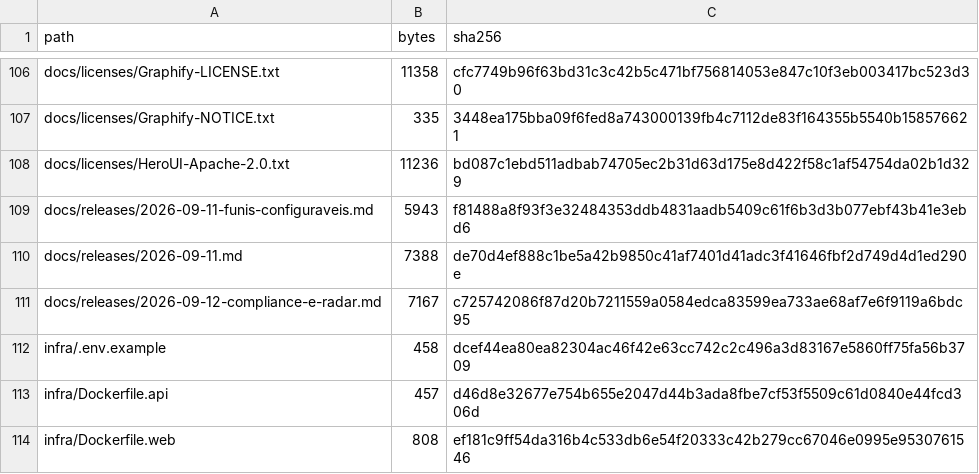
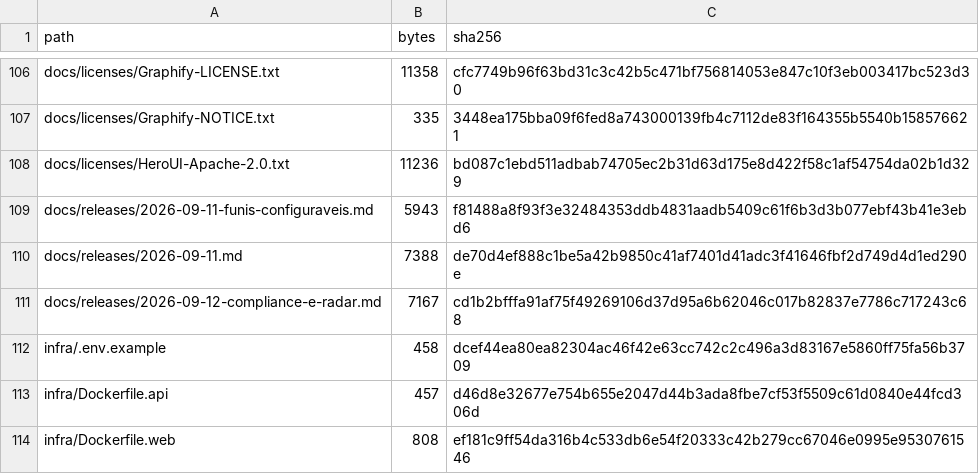
Before and after one commit to ShunWalChin/FATTechCRMPro, a CSV file: docs/FILE_INVENTORY.csv, drawn as a sheet; only a part is shown, gaps mark what is left out.

```diff
--- a/docs/FILE_INVENTORY.csv
+++ b/docs/FILE_INVENTORY.csv
@@ -110,3 +110,3 @@ docs/releases/2026-09-11-funis-configuraveis.md,5943,f81488a8f93f3e32484353ddb48
 docs/releases/2026-09-11.md,7388,de70d4ef888c1be5a42b9850c41af7401d41adc3f41646fbf2d749d4d1ed290e
-docs/releases/2026-09-12-compliance-e-radar.md,7167,c725742086f87d20b7211559a0584edca83599ea733ae68af7e6f9119a6bdc95
+docs/releases/2026-09-12-compliance-e-radar.md,7167,cd1b2bfffa91af75f49269106d37d95a6b62046c017b82837e7786c717243c68
 infra/.env.example,458,dcef44ea80ea82304ac46f42e63cc742c2c496a3d83167e5860ff75fa56b3709
```
Also changed, not shown: 1 other file.
